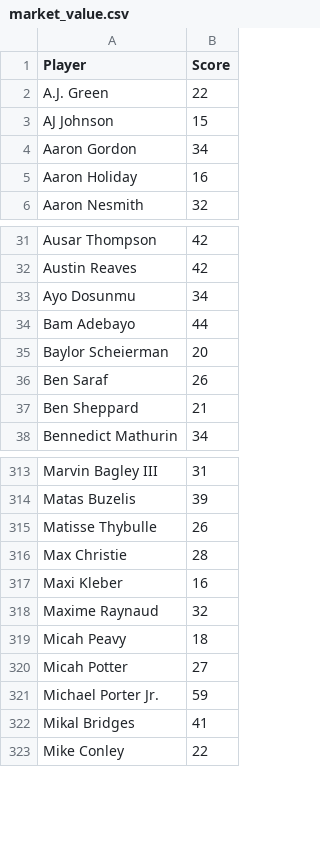
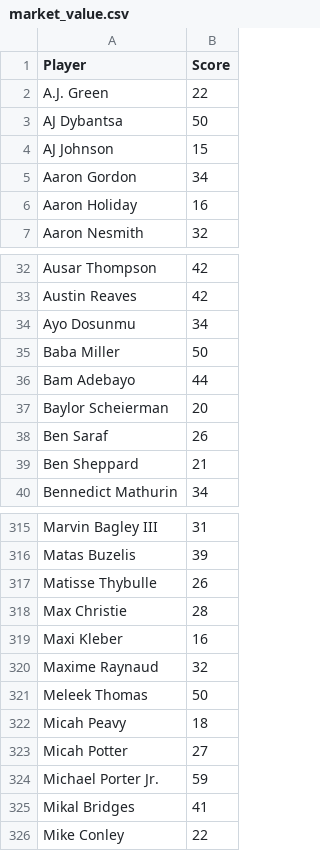
Before and after one commit to dylsalant-code/TVI, a CSV file: data/market_value.csv, drawn as a sheet; only a part is shown, gaps mark what is left out; the diff names each change by its address in the sheet, - before the commit and + after, or states it on an @@ line.

```diff
--- a/data/market_value.csv
+++ b/data/market_value.csv
+row 3: AJ Dybantsa | 50
+row 35: Baba Miller | 50
+row 321: Meleek Thomas | 50
```
Also changed, not shown: data/tvi_latest.csv, 2 other files.
